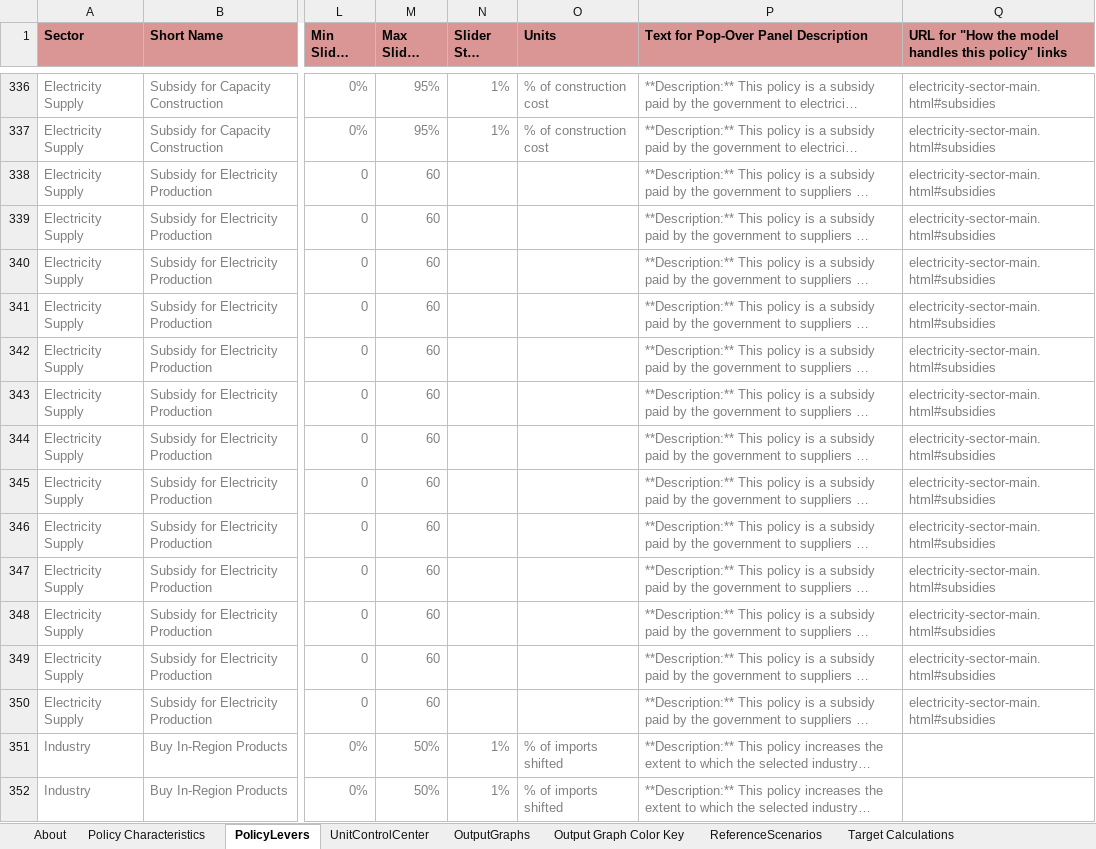
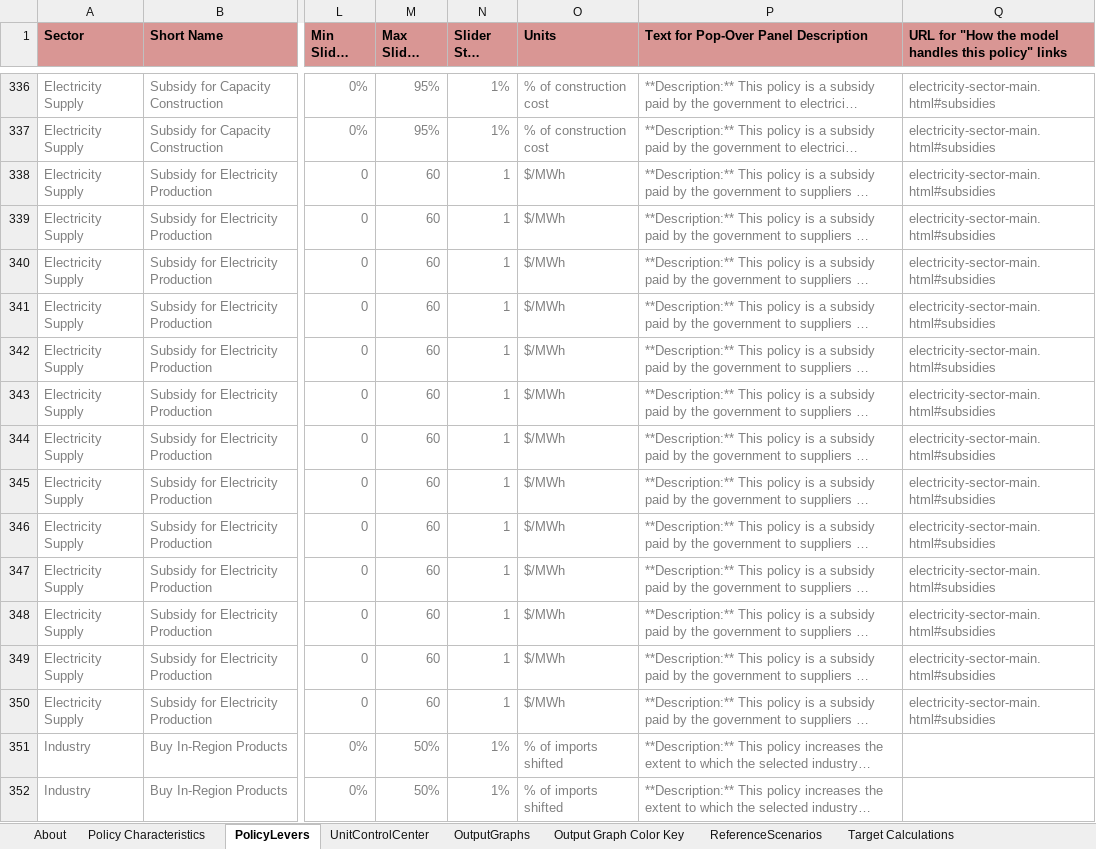
Before and after one commit to EnergyInnovation/eps-oregon, an Excel workbook: WebAppData.xlsx, sheet PolicyLevers, drawn as a sheet; only a part is shown, gaps mark what is left out; long unchanged cells end in …; values as stored, in another font and other column widths than the file's, no borders; conditional formats not drawn; the diff names each change by its address in the sheet, - before the commit and + after, or states it on an @@ line.

Commit message:
Fix slider values for Electricity Production subsidy

```diff
--- a/WebAppData.xlsx (sheet PolicyLevers)
+++ b/WebAppData.xlsx (sheet PolicyLevers)
-N338:N350 (Slider Step Size): (empty)
+N338:N350 (Slider Step Size): 1
-O338:O350 (Units): (empty)
+O338:O350 (Units): $/MWh
```
Also changed, not shown: sheet Policy Characteristics.
